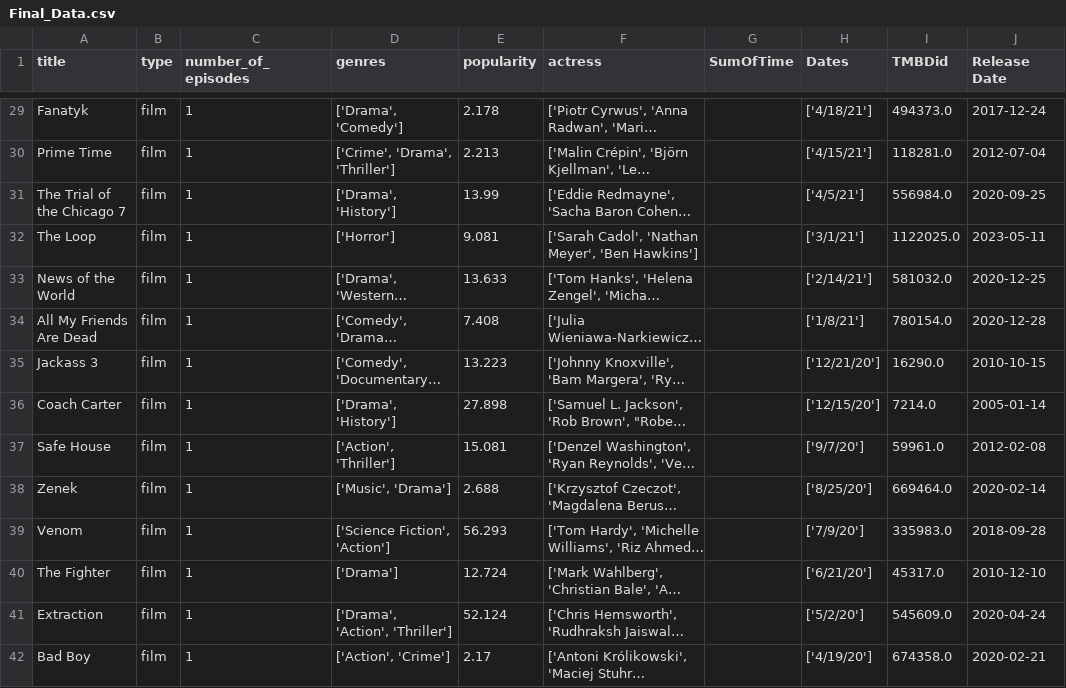
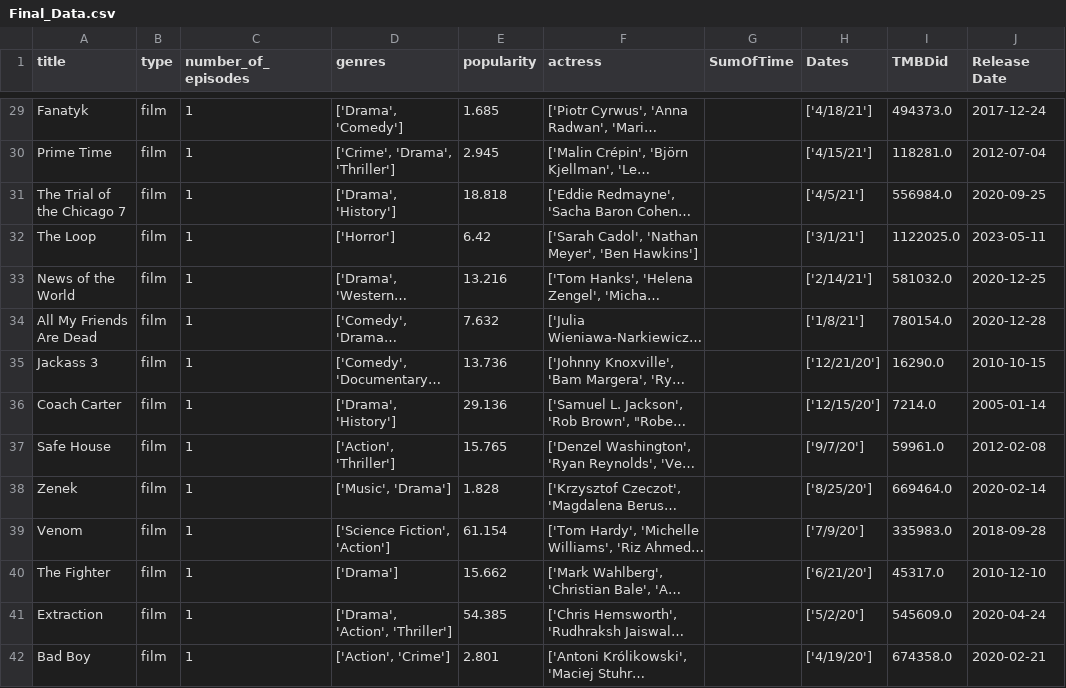
Before and after one commit to stats-io/stats.io, a CSV file: app/backend/files/Final_Data.csv, drawn as a sheet; only a part is shown, gaps mark what is left out; long unchanged cells end in …; the diff covers the shown part only; the diff names each change by its address in the sheet, - before the commit and + after, or states it on an @@ line.

```diff
--- a/app/backend/files/Final_Data.csv
+++ b/app/backend/files/Final_Data.csv
-E29 (popularity): 2.178
+E29 (popularity): 1.685
-E30 (popularity): 2.213
+E30 (popularity): 2.945
-E31 (popularity): 13.99
+E31 (popularity): 18.818
-E32 (popularity): 9.081
+E32 (popularity): 6.42
-E33 (popularity): 13.633
+E33 (popularity): 13.216
-E34 (popularity): 7.408
+E34 (popularity): 7.632
-E35 (popularity): 13.223
+E35 (popularity): 13.736
-E36 (popularity): 27.898
+E36 (popularity): 29.136
-E37 (popularity): 15.081
+E37 (popularity): 15.765
-E38 (popularity): 2.688
+E38 (popularity): 1.828
-E39 (popularity): 56.293
+E39 (popularity): 61.154
-E40 (popularity): 12.724
+E40 (popularity): 15.662
-E41 (popularity): 52.124
+E41 (popularity): 54.385
-E42 (popularity): 2.17
+E42 (popularity): 2.801
```
Also changed, not shown: 159 edited cells elsewhere in this file, app/backend/files/LastSmallData.csv, 5 other files.
